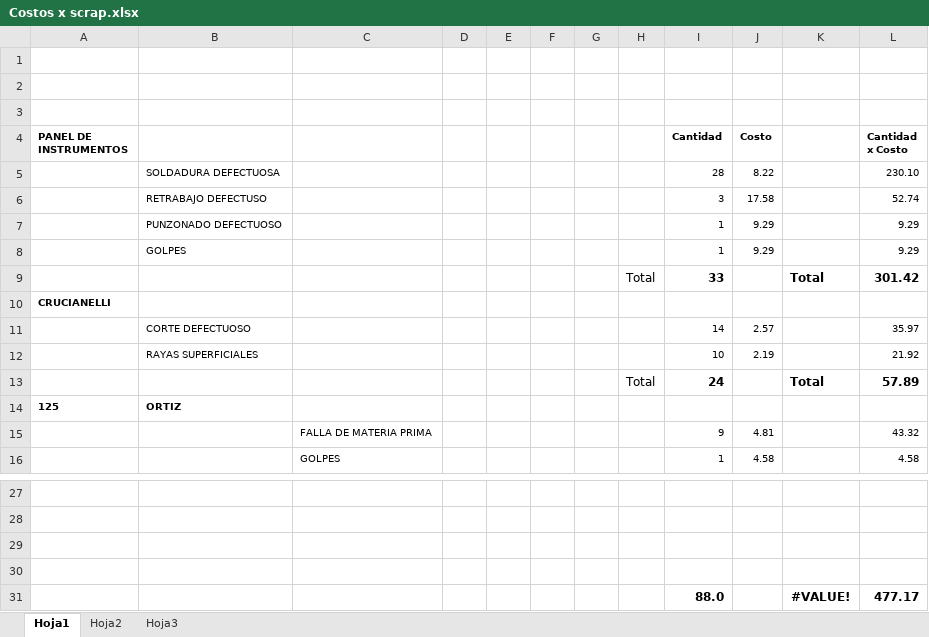
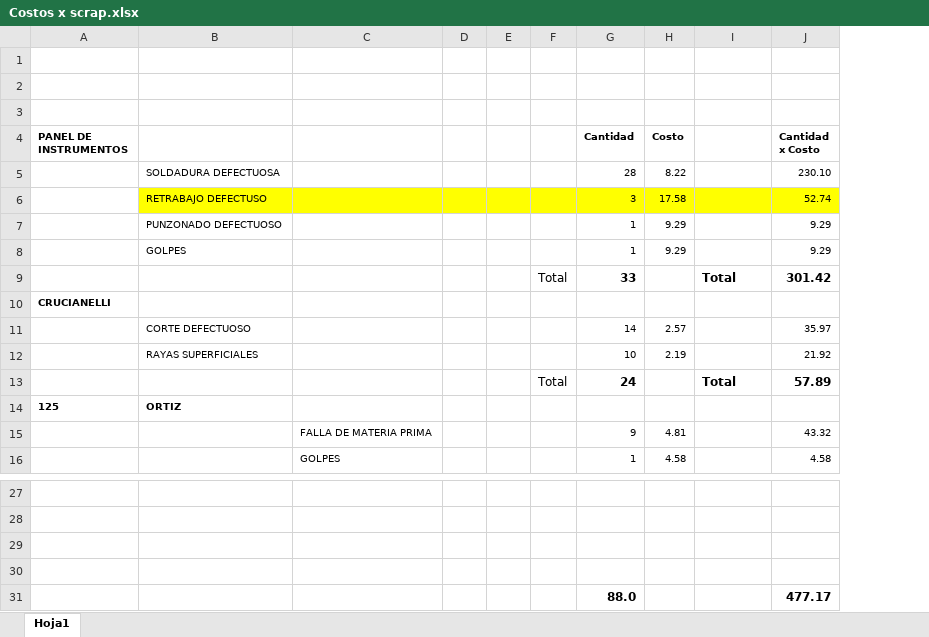
Before and after one commit to NinoMolina/gestiondecalidad, an Excel workbook: Trabajo Practico nº2/Libreria/Costos x scrap.xlsx, sheet Hoja1, drawn as a sheet; only a part is shown, gaps mark what is left out; values as stored, in another font and other column widths than the file's, no borders; removed rows and columns are numbered as before the commit, all else as after; the diff names each change by its address in the sheet, - before the commit and + after, or states it on an @@ line.

```diff
--- a/Trabajo Practico nº2/Libreria/Costos x scrap.xlsx (sheet Hoja1)
+++ b/Trabajo Practico nº2/Libreria/Costos x scrap.xlsx (sheet Hoja1)
-sheet tab: Hoja2
-sheet tab: Hoja3
-column F, empty
-column G, empty
-B6:E6 fill: none
+B6:E6 fill: #FFFF00
-F6:J6 fill: none
+F6:J6 fill: #FFFF00
-I31: #VALUE!
+I31: (empty)
```
Also changed, not shown: formulas that keep their value, 2 other files.
